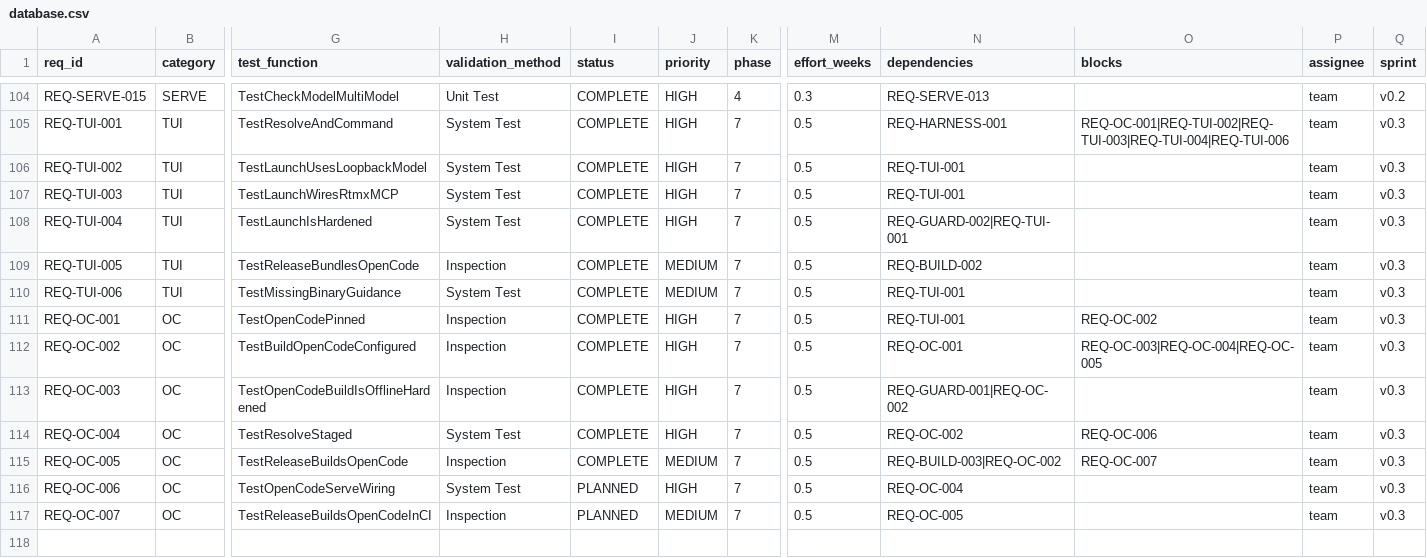
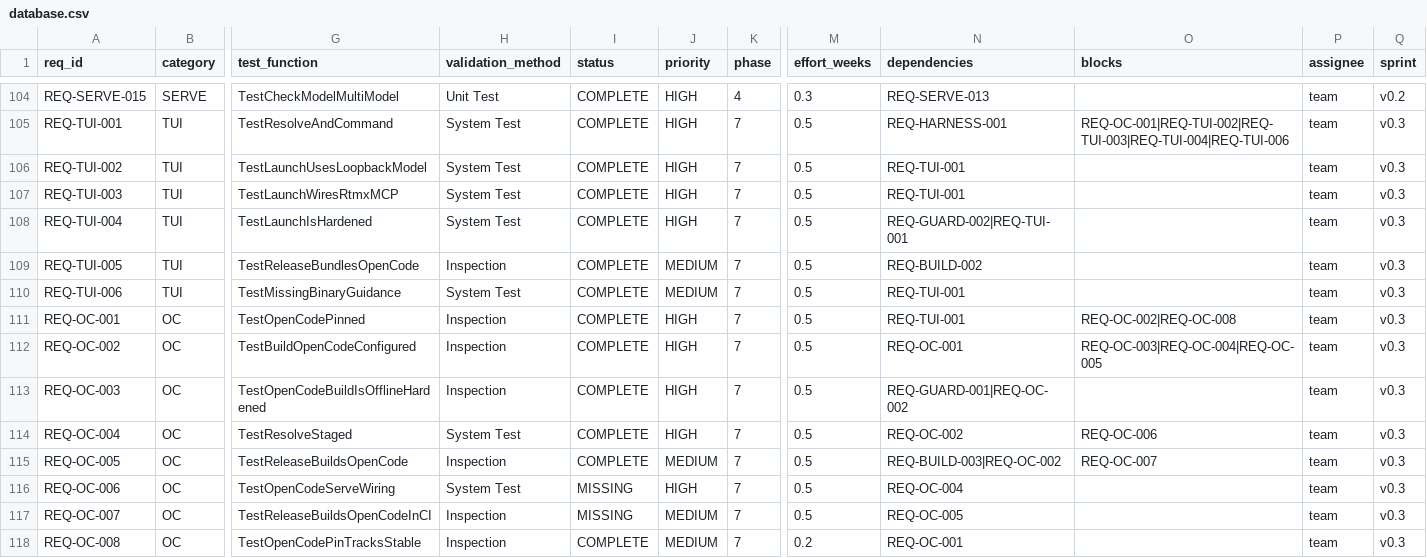
Before and after one commit to rtmx-ai/aegis-cli, a CSV file: .rtmx/database.csv, drawn as a sheet; only a part is shown, gaps mark what is left out; rows hold the shown columns only; the diff names each change by its address in the sheet, - before the commit and + after, or states it on an @@ line.

```diff
--- a/.rtmx/database.csv
+++ b/.rtmx/database.csv
-O111 (blocks): REQ-OC-002
+O111 (blocks): REQ-OC-002|REQ-OC-008
-I116:I117 (status): PLANNED
+I116:I117 (status): MISSING
+row 118: REQ-OC-008 | OC | TestOpenCodePinTracksStable | Inspection | COMPLETE | MEDIUM | 7 | 0.2 | REQ-OC-001 |  | team | v0.3
```
Also changed, not shown: 3 other files.
